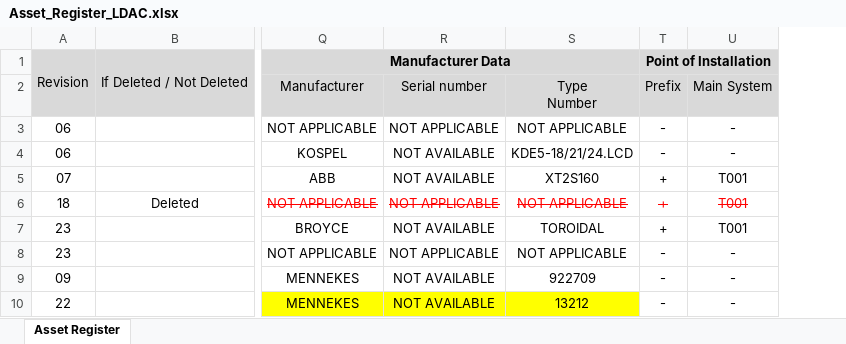
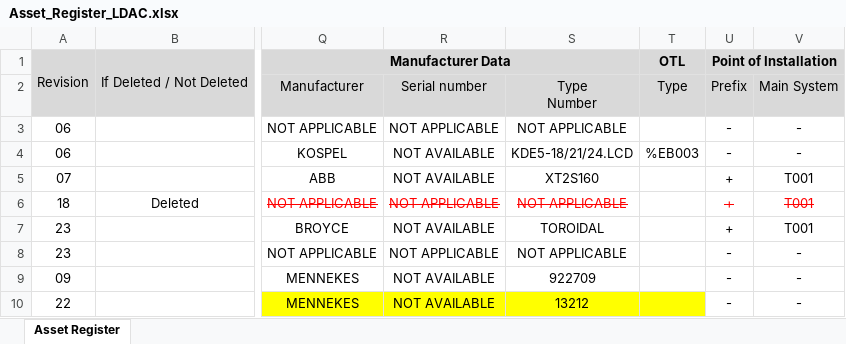
Before and after one commit to SSoLDAC-2023/Managing-Heterogeneous-Data-Challenge, an Excel workbook: Dataset/Asset_Register_LDAC.xlsx, sheet Asset Register, drawn as a sheet; only a part is shown, gaps mark what is left out; values as stored, in another font and other column widths than the file's, no borders; the diff names each change by its address in the sheet, - before the commit and + after, or states it on an @@ line.

Commit message:
Updates to one metadata column "OTL"
Updates to one metadata column "OTL"

```diff
--- a/Dataset/Asset_Register_LDAC.xlsx (sheet Asset Register)
+++ b/Dataset/Asset_Register_LDAC.xlsx (sheet Asset Register)
+column T, rows 1-4: OTL | Type |  | %EB003
```
